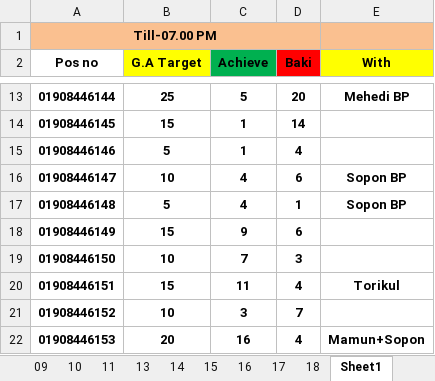
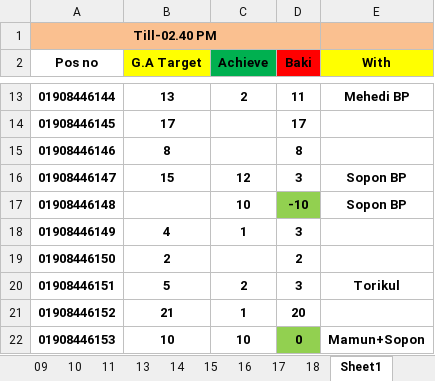
Before and after one commit to aliulkabir/hd, an Excel workbook: March'21/18.03.2021/Market Due.xlsx, sheet Sheet1, drawn as a sheet; only a part is shown, gaps mark what is left out; values as stored, in another font and other column widths than the file's, no borders; the diff covers the shown part only; the diff names each change by its address in the sheet, - before the commit and + after, or states it on an @@ line.

```diff
--- a/March'21/18.03.2021/Market Due.xlsx (sheet Sheet1)
+++ b/March'21/18.03.2021/Market Due.xlsx (sheet Sheet1)
-A1 (Pos no): Till-07.00 PM
+A1 (Pos no): Till-02.40 PM
-B13 (G.A Target): 25
+B13 (G.A Target): 13
-C13 (Achieve): 5
+C13 (Achieve): 2
-D13 (Baki): 20
+D13 (Baki): 11
-B14 (G.A Target): 15
+B14 (G.A Target): 17
-C14:C15 (Achieve): 1
+C14:C15 (Achieve): (empty)
-D14 (Baki): 14
+D14 (Baki): 17
-B15 (G.A Target): 5
+B15 (G.A Target): 8
-D15 (Baki): 4
+D15 (Baki): 8
-B16 (G.A Target): 10
+B16 (G.A Target): 15
-C16 (Achieve): 4
+C16 (Achieve): 12
-D16 (Baki): 6
+D16 (Baki): 3
-B17 (G.A Target): 5
+B17 (G.A Target): (empty)
-C17 (Achieve): 4
+C17 (Achieve): 10
-D17 (Baki): 1
+D17 (Baki): -10
-D17 fill: none
+D17 fill: #92D050
-B18 (G.A Target): 15
+B18 (G.A Target): 4
-C18 (Achieve): 9
+C18 (Achieve): 1
-D18 (Baki): 6
+D18 (Baki): 3
-B19 (G.A Target): 10
+B19 (G.A Target): 2
-C19 (Achieve): 7
+C19 (Achieve): (empty)
-D19 (Baki): 3
+D19 (Baki): 2
-B20 (G.A Target): 15
+B20 (G.A Target): 5
-C20 (Achieve): 11
+C20 (Achieve): 2
-D20 (Baki): 4
+D20 (Baki): 3
-B21 (G.A Target): 10
+B21 (G.A Target): 21
-C21 (Achieve): 3
+C21 (Achieve): 1
-D21 (Baki): 7
+D21 (Baki): 20
-B22 (G.A Target): 20
+B22 (G.A Target): 10
-C22 (Achieve): 16
+C22 (Achieve): 10
-D22 (Baki): 4
+D22 (Baki): 0
-D22 fill: none
+D22 fill: #92D050
```
Also changed, not shown: 33 edited cells and cell formats elsewhere in this sheet, March'21/18.03.2021/Daily Sales Info..xlsx, 6 other files.
